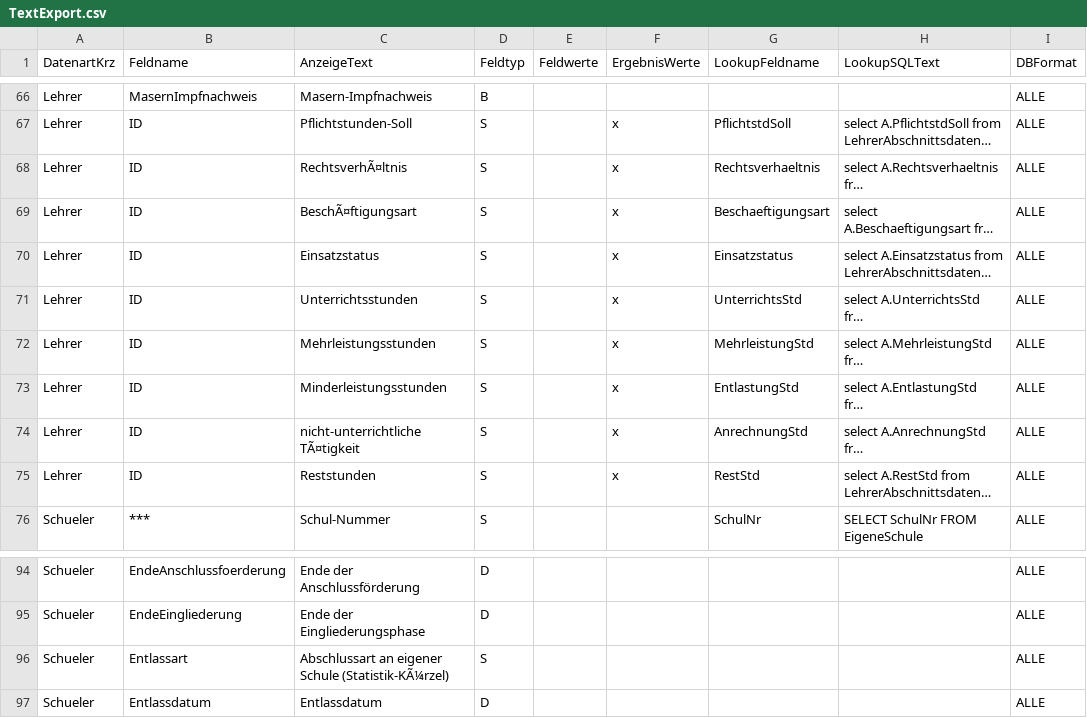
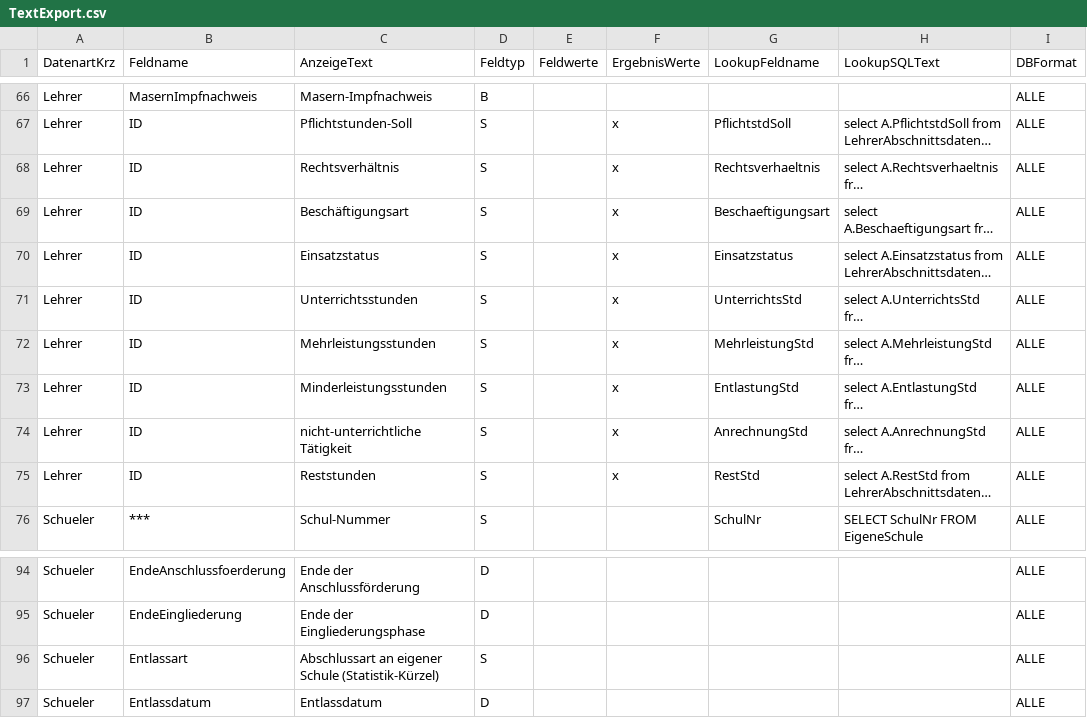
Before and after one commit to SVWS-NRW/SVWS-Server, a CSV file: svws-db/src/main/resources/daten/csv/schild3/TextExport.csv, drawn as a sheet; only a part is shown, gaps mark what is left out; long unchanged cells end in …; the diff names each change by its address in the sheet, - before the commit and + after, or states it on an @@ line.

Commit message:
Daten für Schild 3: Fehler bei Umlauten bei den Text-Exporten korrigiert

```diff
--- a/svws-db/src/main/resources/daten/csv/schild3/TextExport.csv
+++ b/svws-db/src/main/resources/daten/csv/schild3/TextExport.csv
-C68 (AnzeigeText): RechtsverhÃ¤ltnis
+C68 (AnzeigeText): Rechtsverhältnis
-C69 (AnzeigeText): BeschÃ¤ftigungsart
+C69 (AnzeigeText): Beschäftigungsart
-C74 (AnzeigeText): nicht-unterrichtliche TÃ¤tigkeit
+C74 (AnzeigeText): nicht-unterrichtliche Tätigkeit
-C96 (AnzeigeText): …eigener Schule (Statistik-KÃ¼rzel)
+C96 (AnzeigeText): …eigener Schule (Statistik-Kürzel)
```
